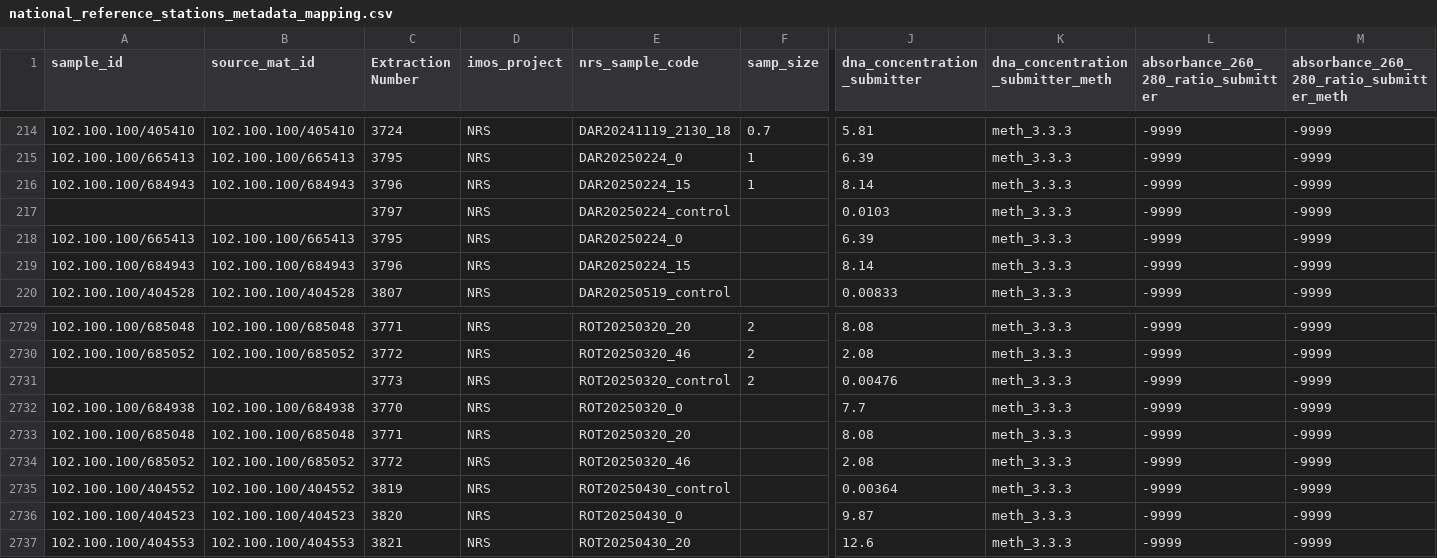
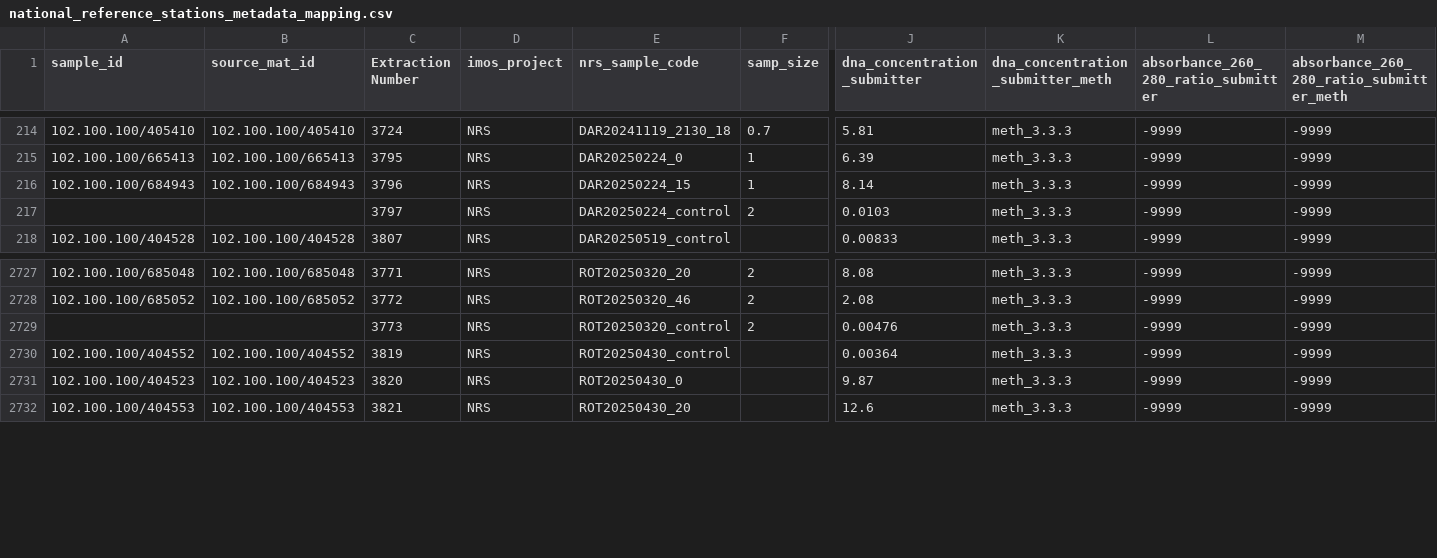
Before and after one commit to AusMicrobiome/IMOS-Marine-Microbes-Metadata, a CSV file: national_reference_stations_metadata_mapping.csv, drawn as a sheet; only a part is shown, gaps mark what is left out; rows hold the shown columns only; the diff names each change by its address in the sheet, - before the commit and + after, or states it on an @@ line.

Commit message:
Updated missing sample volumes

```diff
--- a/national_reference_stations_metadata_mapping.csv
+++ b/national_reference_stations_metadata_mapping.csv
-F217 (samp_size): (empty)
+F217 (samp_size): 2
-row 218: 102.100.100/665413 | 102.100.100/665413 | 3795 | NRS | DAR20250224_0 |  | 6.39 | meth_3.3.3 | -9999 | -9999
-row 219: 102.100.100/684943 | 102.100.100/684943 | 3796 | NRS | DAR20250224_15 |  | 8.14 | meth_3.3.3 | -9999 | -9999
-row 2732: 102.100.100/684938 | 102.100.100/684938 | 3770 | NRS | ROT20250320_0 |  | 7.7 | meth_3.3.3 | -9999 | -9999
-row 2733: 102.100.100/685048 | 102.100.100/685048 | 3771 | NRS | ROT20250320_20 |  | 8.08 | meth_3.3.3 | -9999 | -9999
-row 2734: 102.100.100/685052 | 102.100.100/685052 | 3772 | NRS | ROT20250320_46 |  | 2.08 | meth_3.3.3 | -9999 | -9999
```
